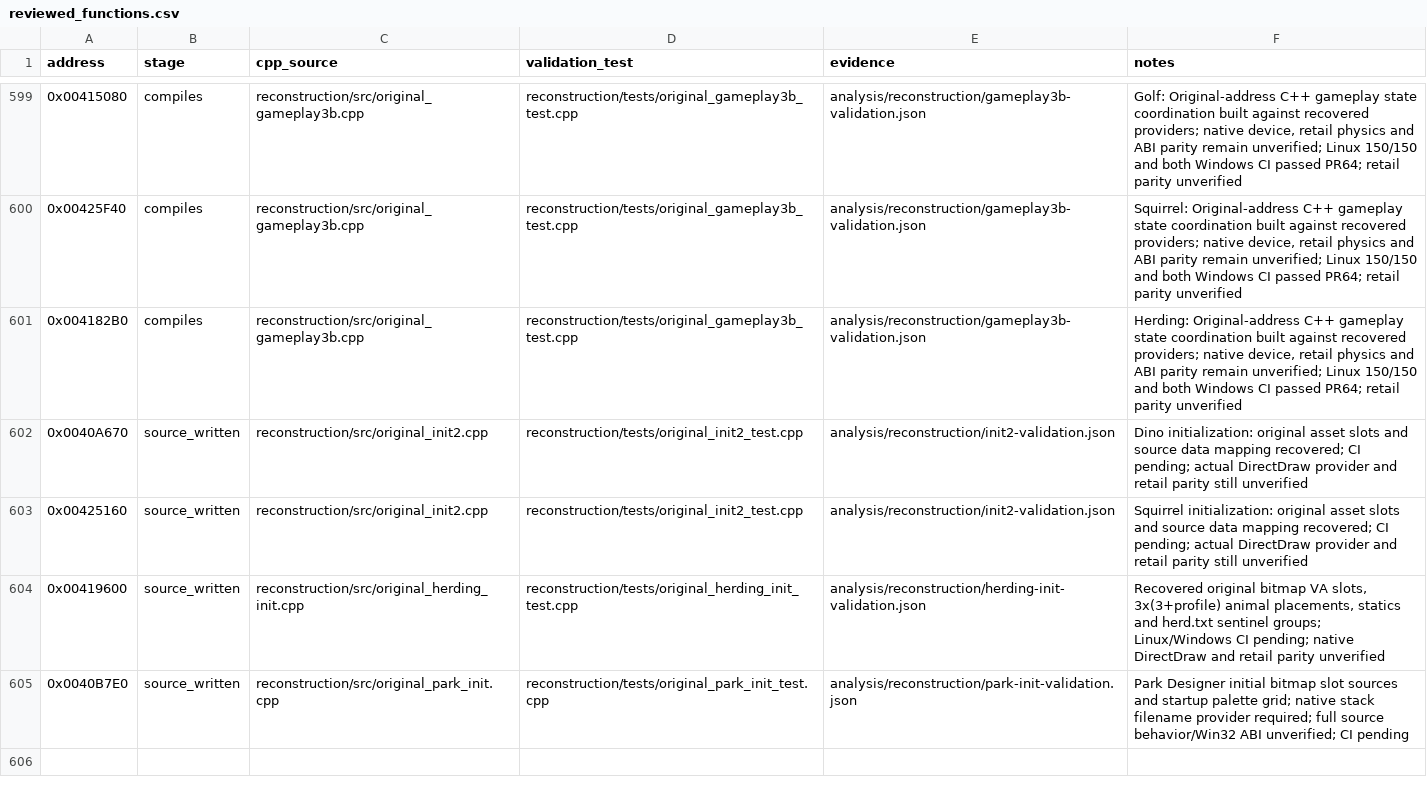
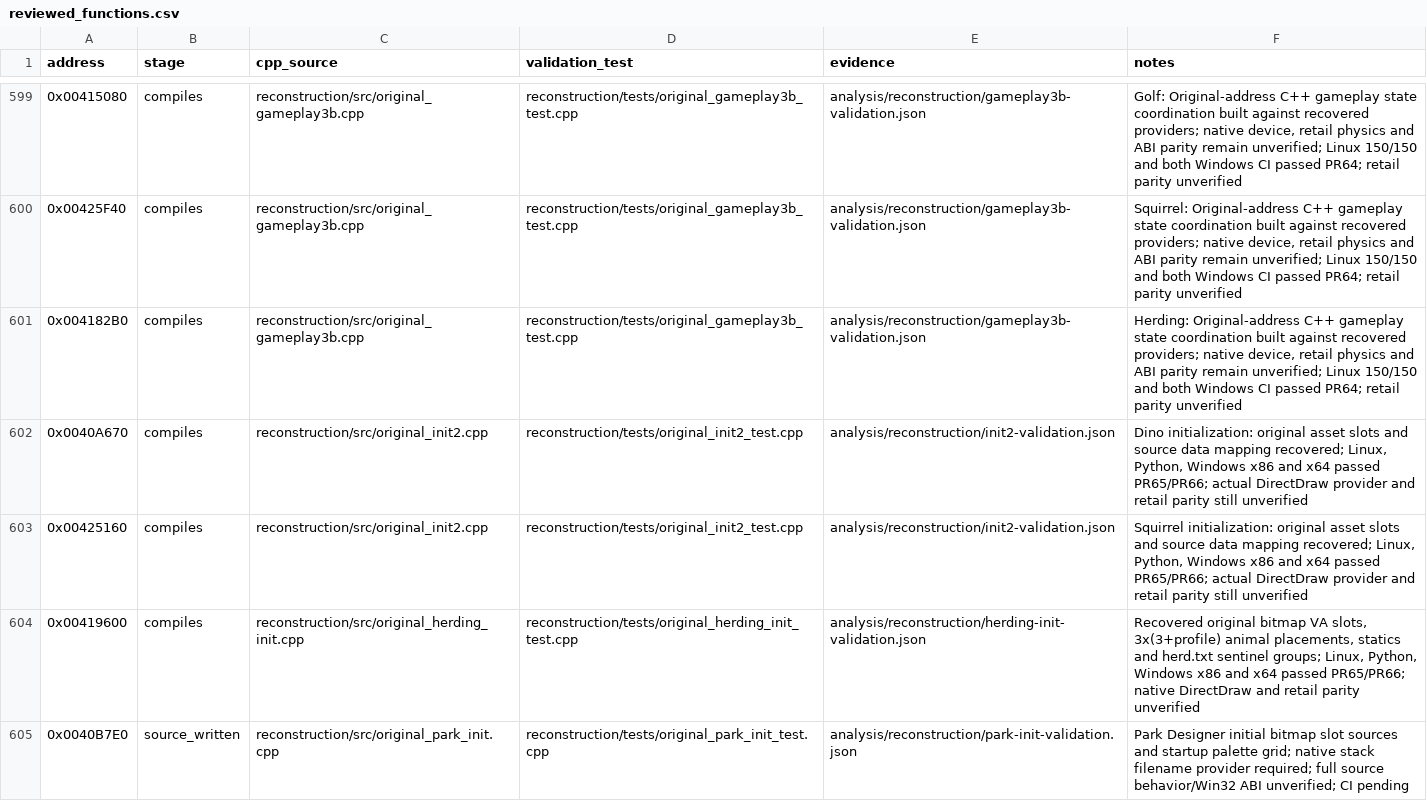
Before and after one commit to lizardpeter/btb-reverse, a CSV file: analysis/reconstruction/reviewed_functions.csv, drawn as a sheet; only a part is shown, gaps mark what is left out.

Commit message:
Promote three native initializers following PR65/PR66 full cross-platform validation

```diff
--- a/analysis/reconstruction/reviewed_functions.csv
+++ b/analysis/reconstruction/reviewed_functions.csv
@@ -601,5 +601,5 @@ address,stage,cpp_source,validation_test,evidence,notes
 0x004182B0,compiles,reconstruction/src/original_gameplay3b.cpp,reconstruction/tests/original_gameplay3b_test.cpp,analysis/reconstruction/gameplay3b-validation.json,"Herding: Original-address C++ gameplay state coordination built against recovered providers; native device, retail physics and ABI parity remain unverified; Linux 150/150 and both Windows CI passed PR64; retail parity unverified"
-0x0040A670,source_written,reconstruction/src/original_init2.cpp,reconstruction/tests/original_init2_test.cpp,analysis/reconstruction/init2-validation.json,"Dino initialization: original asset slots and source data mapping recovered; CI pending; actual DirectDraw provider and retail parity still unverified"
-0x00425160,source_written,reconstruction/src/original_init2.cpp,reconstruction/tests/original_init2_test.cpp,analysis/reconstruction/init2-validation.json,"Squirrel initialization: original asset slots and source data mapping recovered; CI pending; actual DirectDraw provider and retail parity still unverified"
-0x00419600,source_written,reconstruction/src/original_herding_init.cpp,reconstruction/tests/original_herding_init_test.cpp,analysis/reconstruction/herding-init-validation.json,"Recovered original bitmap VA slots, 3x(3+profile) animal placements, statics and herd.txt sentinel groups; Linux/Windows CI pending; native DirectDraw and retail parity unverified"
+0x0040A670,compiles,reconstruction/src/original_init2.cpp,reconstruction/tests/original_init2_test.cpp,analysis/reconstruction/init2-validation.json,"Dino initialization: original asset slots and source data mapping recovered; Linux, Python, Windows x86 and x64 passed PR65/PR66; actual DirectDraw provider and retail parity still unverified"
+0x00425160,compiles,reconstruction/src/original_init2.cpp,reconstruction/tests/original_init2_test.cpp,analysis/reconstruction/init2-validation.json,"Squirrel initialization: original asset slots and source data mapping recovered; Linux, Python, Windows x86 and x64 passed PR65/PR66; actual DirectDraw provider and retail parity still unverified"
+0x00419600,compiles,reconstruction/src/original_herding_init.cpp,reconstruction/tests/original_herding_init_test.cpp,analysis/reconstruction/herding-init-validation.json,"Recovered original bitmap VA slots, 3x(3+profile) animal placements, statics and herd.txt sentinel groups; Linux, Python, Windows x86 and x64 passed PR65/PR66; native DirectDraw and retail parity unverified"
 0x0040B7E0,source_written,reconstruction/src/original_park_init.cpp,reconstruction/tests/original_park_init_test.cpp,analysis/reconstruction/park-init-validation.json,"Park Designer initial bitmap slot sources and startup palette grid; native stack filename provider required; full source behavior/Win32 ABI unverified; CI pending"
```
